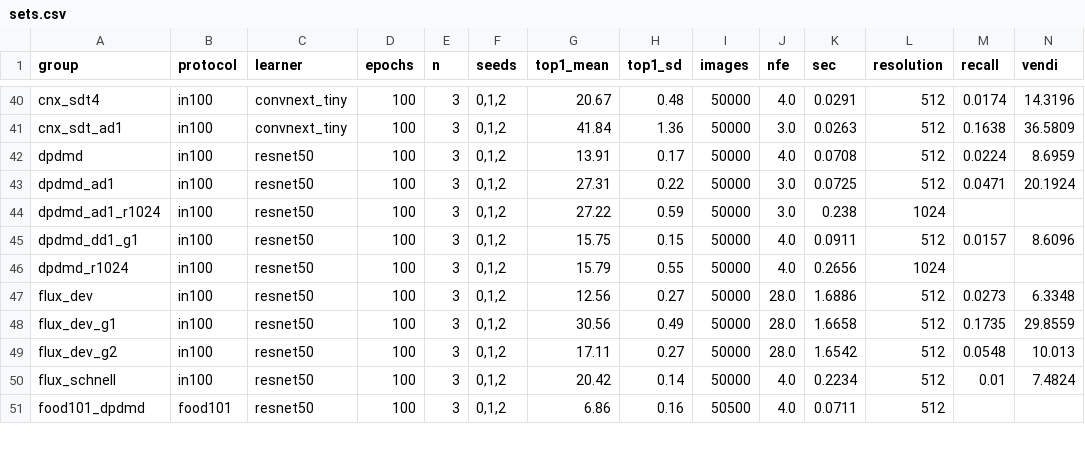
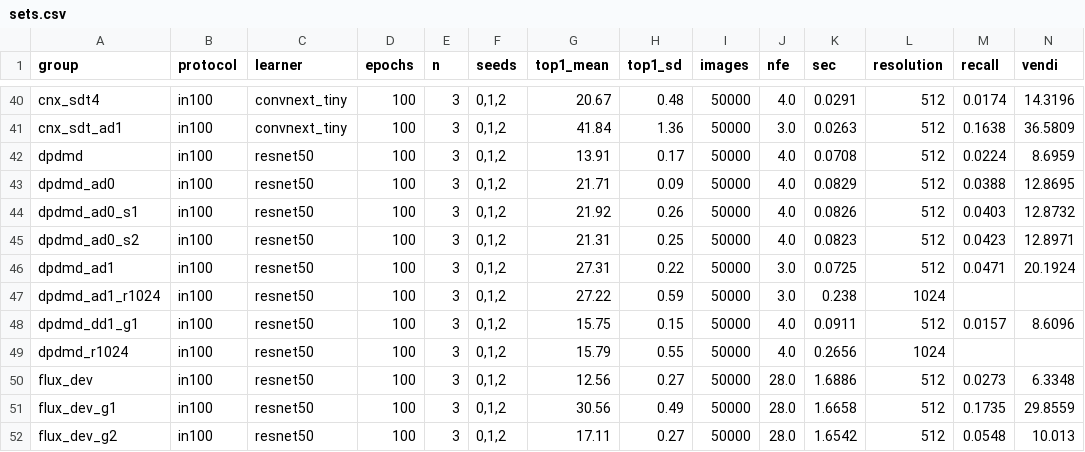
Before and after one commit to fast-and-useful/fast-and-useful, a CSV file: results/sets.csv, drawn as a sheet; only a part is shown, gaps mark what is left out; the shorter side is filled out with more unchanged rows; rows hold the shown columns only; the diff names each change by its address in the sheet, - before the commit and + after, or states it on an @@ line.

```diff
--- a/results/sets.csv
+++ b/results/sets.csv
+row 43: dpdmd_ad0 | in100 | resnet50 | 100 | 3 | 0,1,2 | 21.71 | 0.09 | 50000 | 4.0 | 0.0829 | 512 | 0.0388 | 12.8695
+row 44: dpdmd_ad0_s1 | in100 | resnet50 | 100 | 3 | 0,1,2 | 21.92 | 0.26 | 50000 | 4.0 | 0.0826 | 512 | 0.0403 | 12.8732
+row 45: dpdmd_ad0_s2 | in100 | resnet50 | 100 | 3 | 0,1,2 | 21.31 | 0.25 | 50000 | 4.0 | 0.0823 | 512 | 0.0423 | 12.8971
```
Also changed, not shown: 6 other files.
